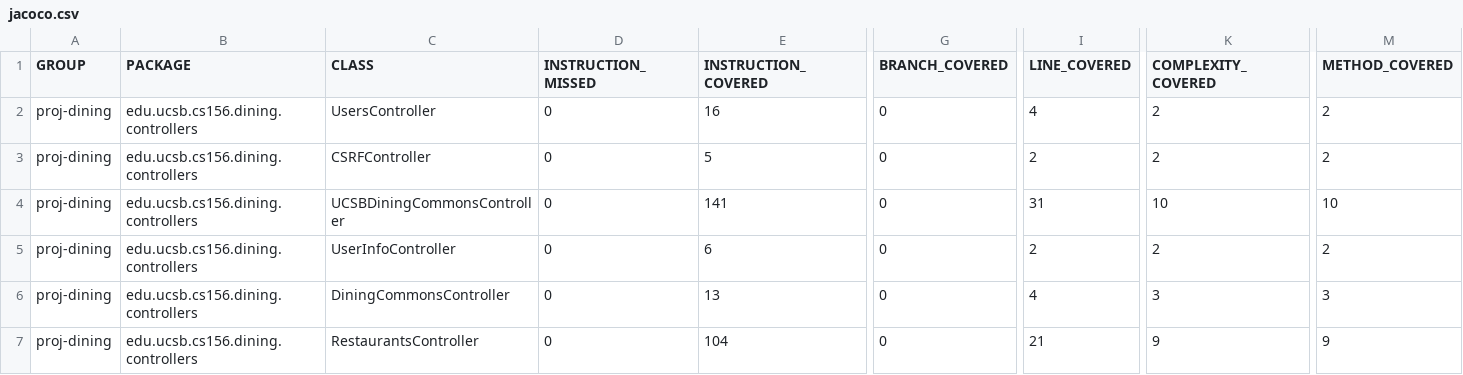
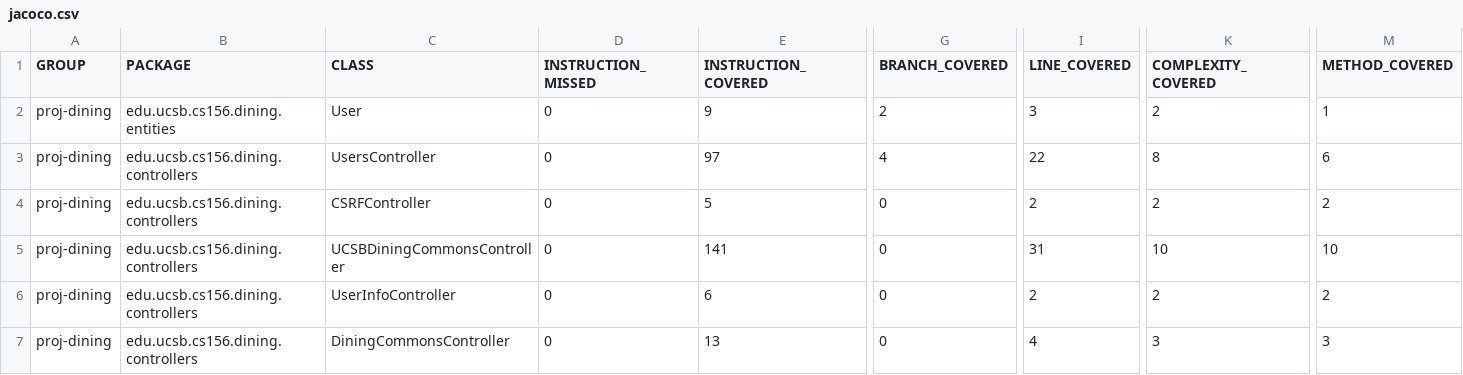
Before and after one commit to ucsb-cs156-f24/proj-dining-f24-16, a CSV file: prs/58/jacoco/jacoco.csv, drawn as a sheet; only a part is shown, gaps mark what is left out; the shorter side is filled out with more unchanged rows; addresses are those after the commit; rows hold the shown columns only; the diff names each change by its address in the sheet, - before the commit and + after, or states it on an @@ line.

Commit message:
Deploying to gh-pages from @ ucsb-cs156-f24/proj-dining-f24-16@03acf4fade4b87b267cf0200fcad20660279ae32 🚀

```diff
--- a/prs/58/jacoco/jacoco.csv
+++ b/prs/58/jacoco/jacoco.csv
+row 2: proj-dining | edu.ucsb.cs156.dining.entities | User | 0 | 9 | 2 | 3 | 2 | 1
-E3 (INSTRUCTION_COVERED): 16
+E3 (INSTRUCTION_COVERED): 97
-G3 (BRANCH_COVERED): 0
+G3 (BRANCH_COVERED): 4
-I3 (LINE_COVERED): 4
+I3 (LINE_COVERED): 22
-K3 (COMPLEXITY_COVERED): 2
+K3 (COMPLEXITY_COVERED): 8
-M3 (METHOD_COVERED): 2
+M3 (METHOD_COVERED): 6
```
Also changed, not shown: 13 other files.
